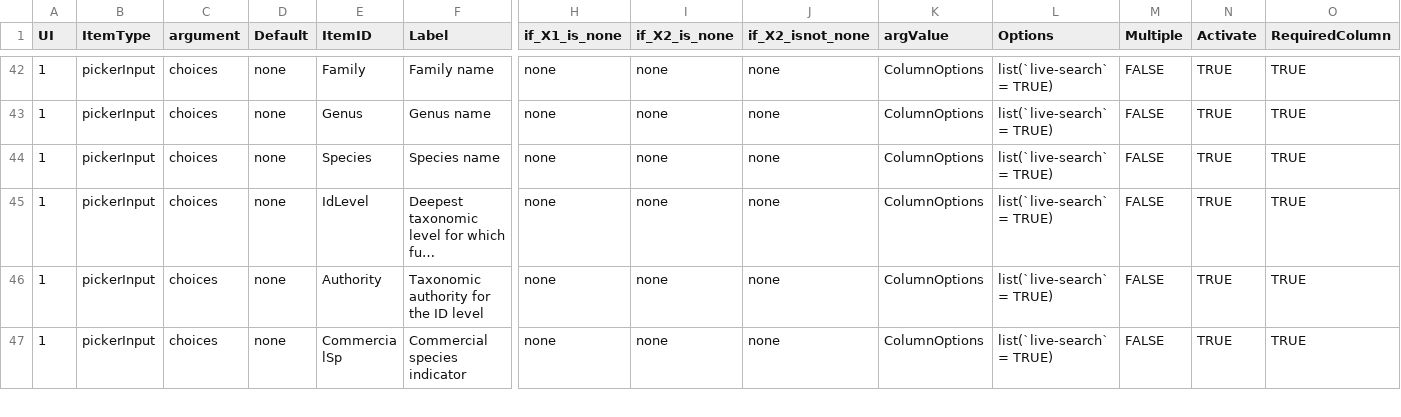
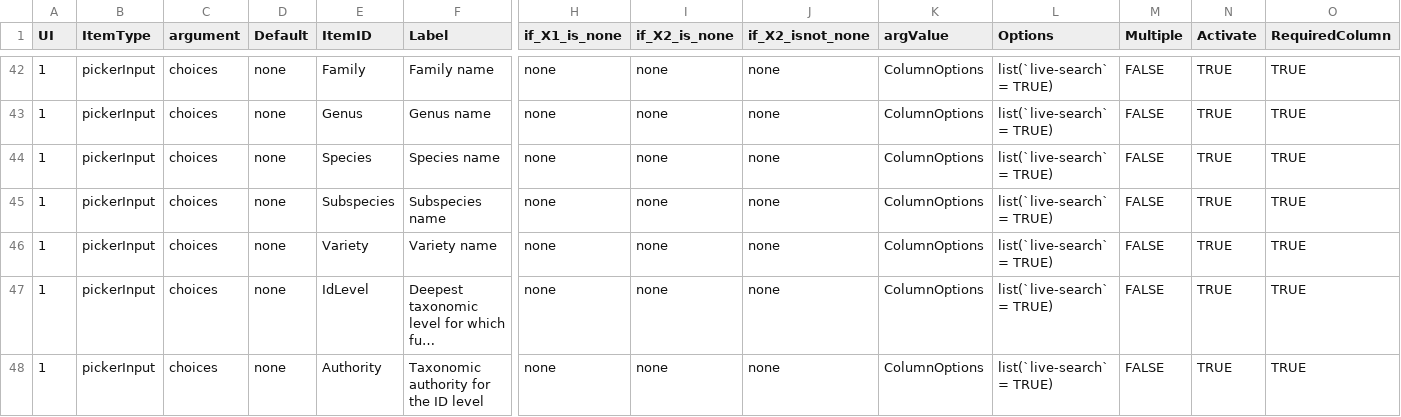
Before and after one commit to VincyaneBadouard/TreeData_broken, a CSV file: inst/app/data/interactive_items.csv, drawn as a sheet; only a part is shown, gaps mark what is left out; the shorter side is filled out with more unchanged rows; long unchanged cells end in …; rows hold the shown columns only; the diff names each change by its address in the sheet, - before the commit and + after, or states it on an @@ line.

Commit message:
add subspecies and variety for possible mapping

```diff
--- a/inst/app/data/interactive_items.csv
+++ b/inst/app/data/interactive_items.csv
+row 45: 1 | pickerInput | choices | none | Subspecies | Subspecies name | none | none | none | ColumnOptions | list(`live-search` = TRUE) | FALSE | TRUE | TRUE
+row 46: 1 | pickerInput | choices | none | Variety | Variety name | none | none | none | ColumnOptions | list(`live-search` = TRUE) | FALSE | TRUE | TRUE
```
